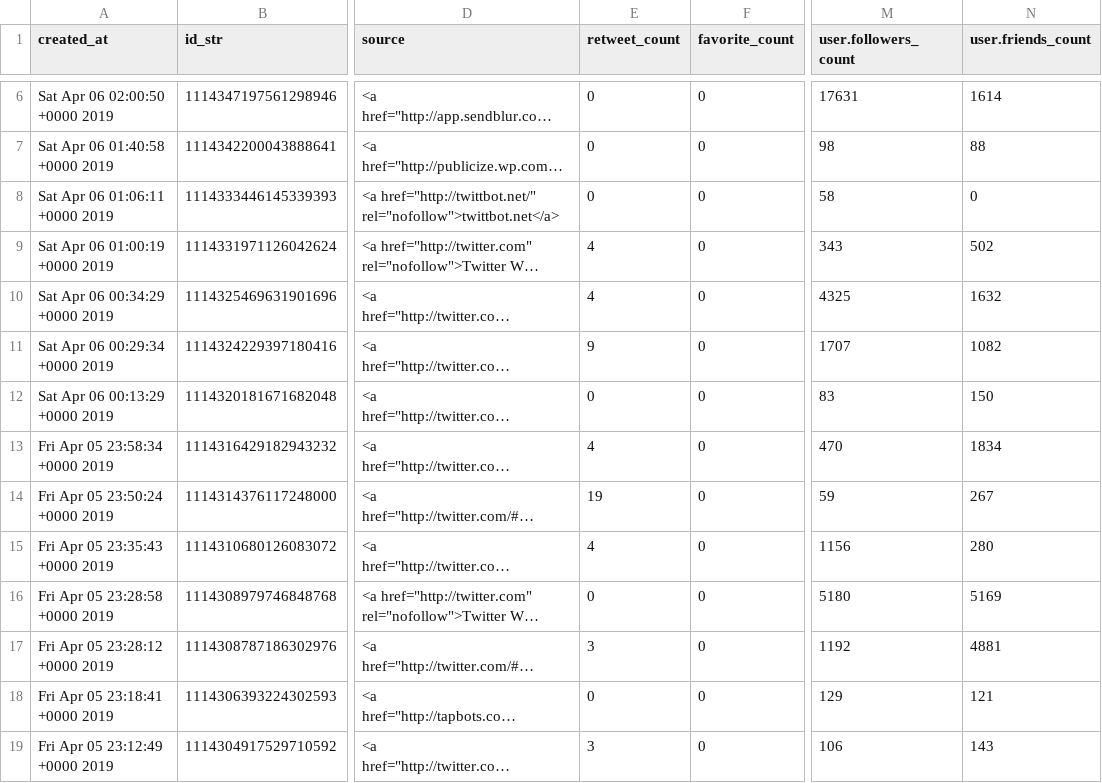
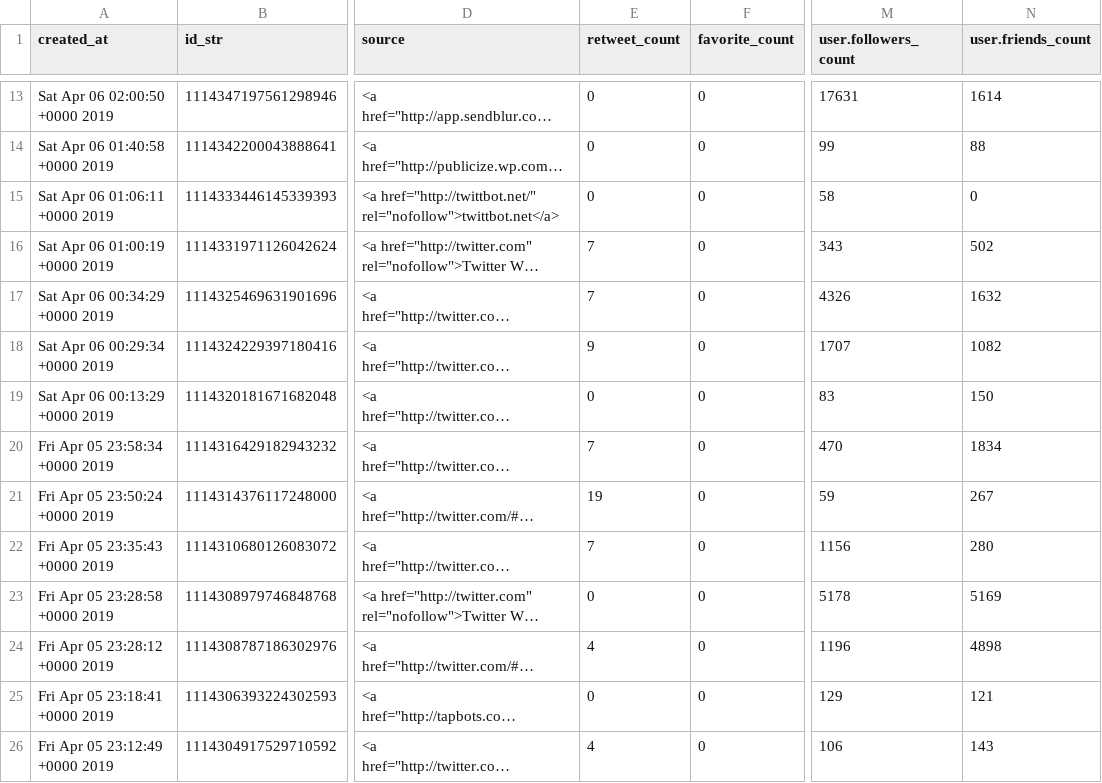
Before and after one commit to hannah-brydon/flight-climate, a CSV file: data/twitter/air new zealand.csv, drawn as a sheet; only a part is shown, gaps mark what is left out; long unchanged cells end in …; addresses are those after the commit; the diff covers the shown part only; the diff names each change by its address in the sheet, - before the commit and + after, or states it on an @@ line.

```diff
--- a/data/twitter/air new zealand.csv
+++ b/data/twitter/air new zealand.csv
-M14 (user.followers_count): 98
+M14 (user.followers_count): 99
-E16:E17 (retweet_count): 4
+E16:E17 (retweet_count): 7
-M17 (user.followers_count): 4325
+M17 (user.followers_count): 4326
-E20 (retweet_count): 4
+E20 (retweet_count): 7
-E22 (retweet_count): 4
+E22 (retweet_count): 7
-M23 (user.followers_count): 5180
+M23 (user.followers_count): 5178
-E24 (retweet_count): 3
+E24 (retweet_count): 4
-M24 (user.followers_count): 1192
+M24 (user.followers_count): 1196
-N24 (user.friends_count): 4881
+N24 (user.friends_count): 4898
-E26 (retweet_count): 3
+E26 (retweet_count): 4
```
Also changed, not shown: 7 added rows and 26 edited cells elsewhere in this file, data/twitter/aircraft emissions.csv, data/twitter/sustainable airlines.csv, 12 other files.
